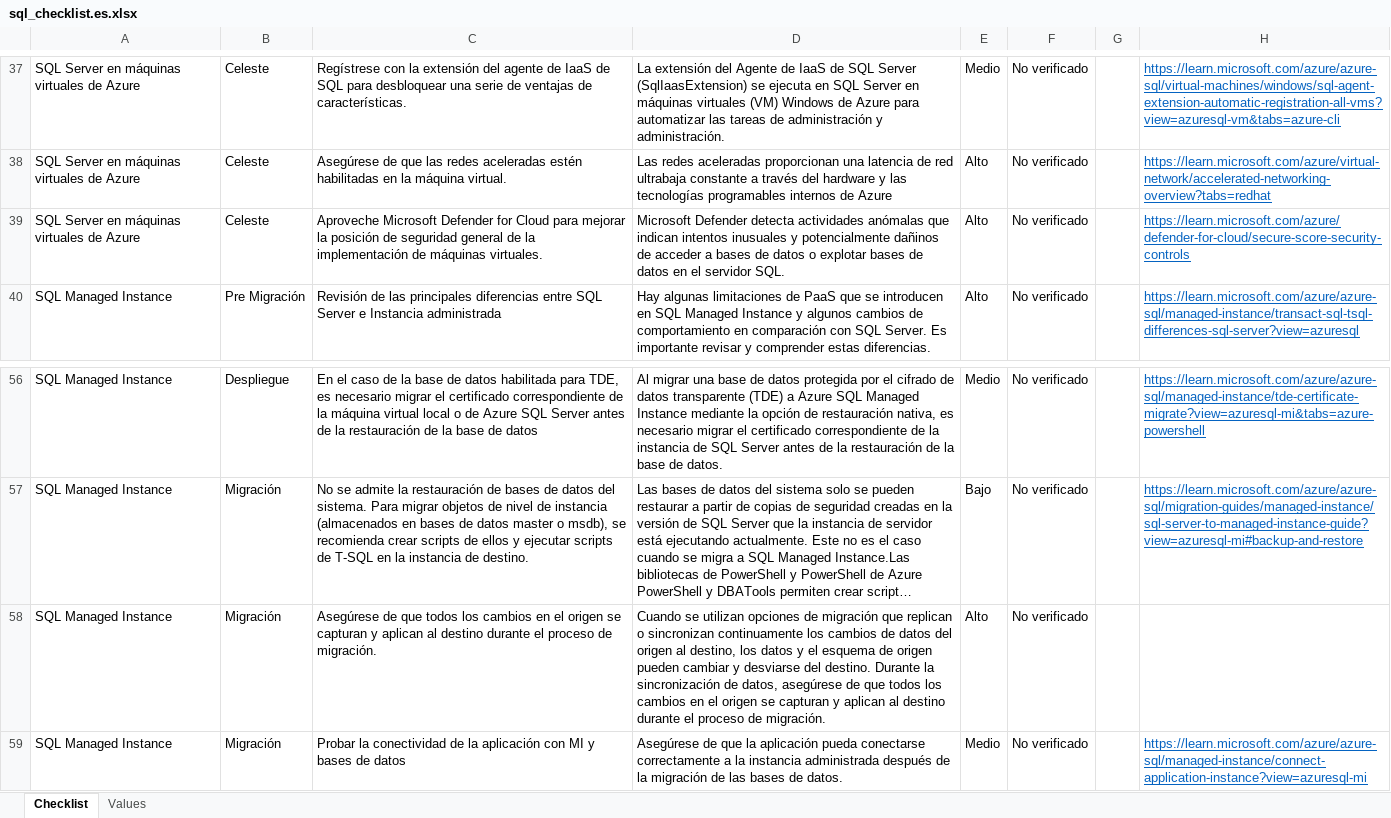
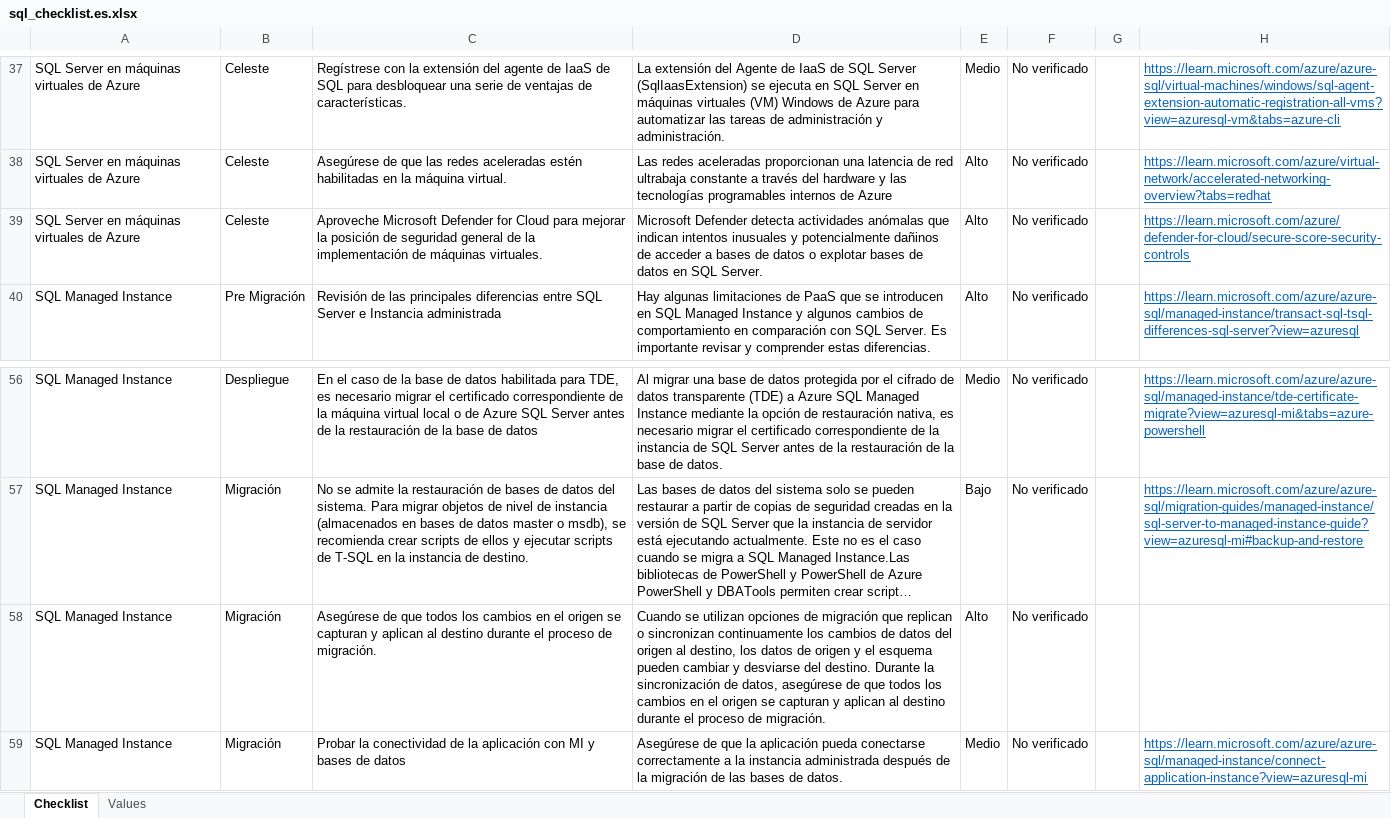
Before and after one commit to Azure/review-checklists, an Excel workbook: spreadsheet/macrofree/sql_checklist.es.xlsx, sheet Checklist, drawn as a sheet; only a part is shown, gaps mark what is left out; long unchanged cells end in …; values as stored, in another font and other column widths than the file's, no borders; conditional formats not drawn; the diff names each change by its address in the sheet, - before the commit and + after, or states it on an @@ line.

```diff
--- a/spreadsheet/macrofree/sql_checklist.es.xlsx (sheet Checklist)
+++ b/spreadsheet/macrofree/sql_checklist.es.xlsx (sheet Checklist)
-D39: …datos en el servidor SQL.
+D39: …datos en SQL Server.
-D58: …los datos y el esquema de origen pueden cambiar…
+D58: …los datos de origen y el esquema pueden cambiar…
```
Also changed, not shown: spreadsheet/macrofree/checklist.en.master.xlsx, spreadsheet/macrofree/sql_checklist.ja.xlsx, 16 other files.
